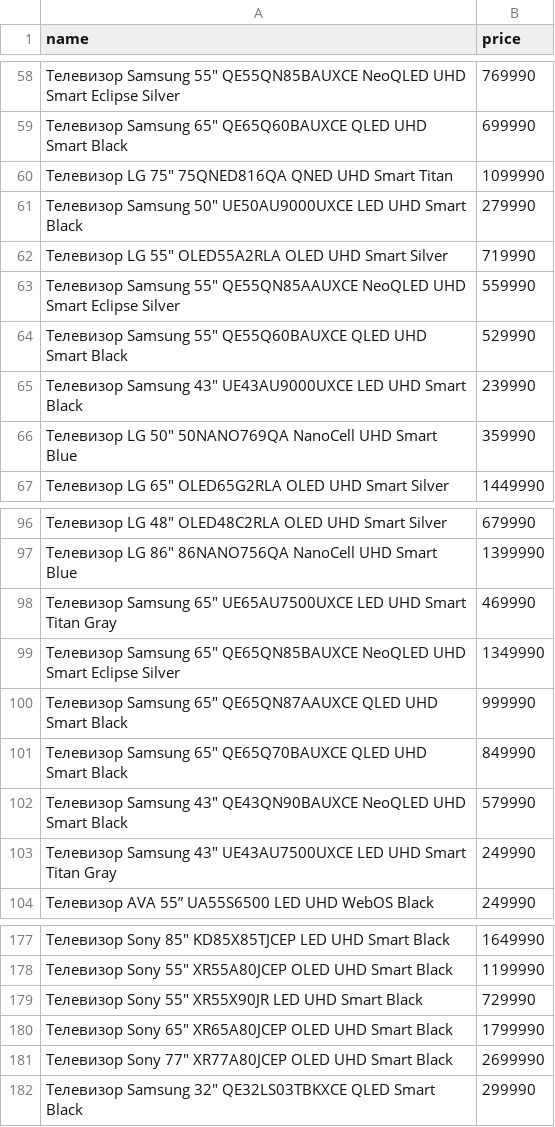
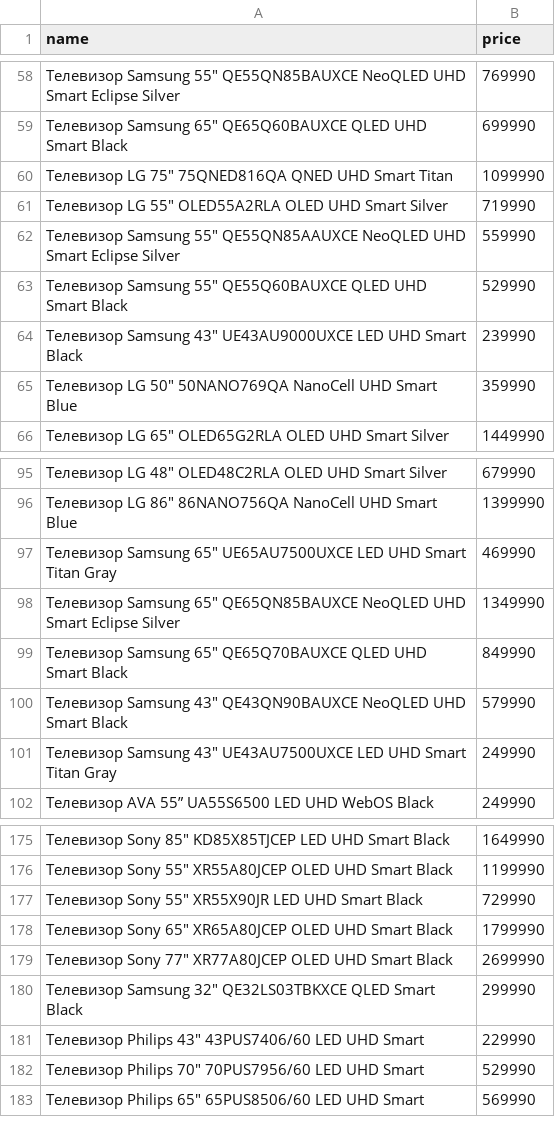
Before and after one commit to MansurMekin/technodom_parser, a CSV file: csv_files/televizory.csv, drawn as a sheet; only a part is shown, gaps mark what is left out; removed rows and columns are numbered as before the commit, all else as after; the diff names each change by its address in the sheet, - before the commit and + after, or states it on an @@ line.

```diff
--- a/csv_files/televizory.csv
+++ b/csv_files/televizory.csv
-row 61: Телевизор Samsung 50" UE50AU9000UXCE LED UHD Smart Black | 279990
-row 100: Телевизор Samsung 65" QE65QN87AAUXCE QLED UHD Smart Black | 999990
+row 181: Телевизор Philips 43" 43PUS7406/60 LED UHD Smart | 229990
+row 182: Телевизор Philips 70" 70PUS7956/60 LED UHD Smart | 529990
+row 183: Телевизор Philips 65" 65PUS8506/60 LED UHD Smart | 569990
```
Also changed, not shown: csv_files/naushniki.csv, csv_files/smart-chasy.csv, 2 other files.
